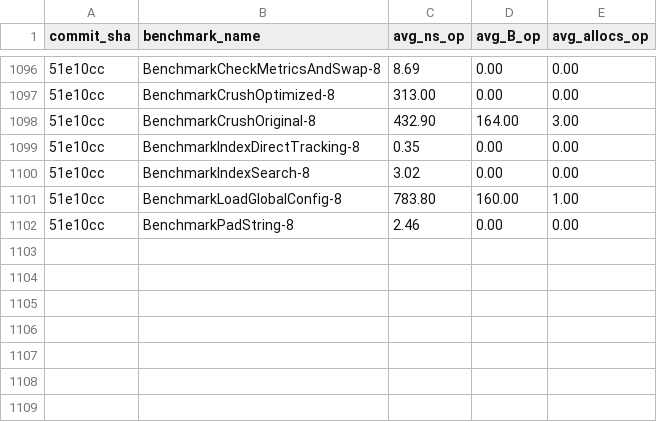
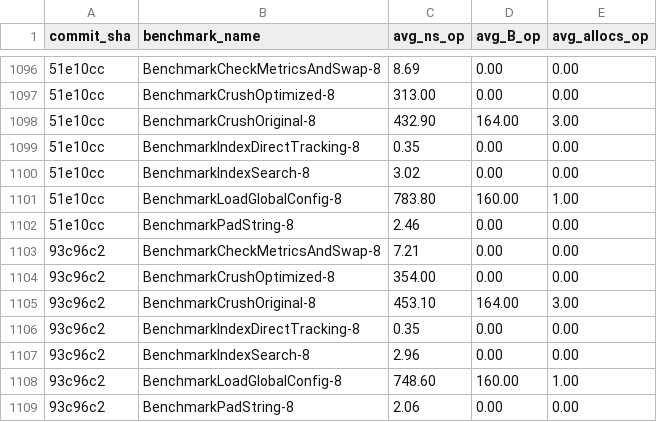
Before and after one commit to alsotoes/momo, a CSV file: .github/data/benchmark_history.csv, drawn as a sheet; only a part is shown, gaps mark what is left out; the diff names each change by its address in the sheet, - before the commit and + after, or states it on an @@ line.

```diff
--- a/.github/data/benchmark_history.csv
+++ b/.github/data/benchmark_history.csv
+row 1103: 93c96c2 | BenchmarkCheckMetricsAndSwap-8 | 7.21 | 0.00 | 0.00
+row 1104: 93c96c2 | BenchmarkCrushOptimized-8 | 354.00 | 0.00 | 0.00
+row 1105: 93c96c2 | BenchmarkCrushOriginal-8 | 453.10 | 164.00 | 3.00
+row 1106: 93c96c2 | BenchmarkIndexDirectTracking-8 | 0.35 | 0.00 | 0.00
+row 1107: 93c96c2 | BenchmarkIndexSearch-8 | 2.96 | 0.00 | 0.00
+row 1108: 93c96c2 | BenchmarkLoadGlobalConfig-8 | 748.60 | 160.00 | 1.00
+row 1109: 93c96c2 | BenchmarkPadString-8 | 2.06 | 0.00 | 0.00
```
Also changed, not shown: 2 other files.
